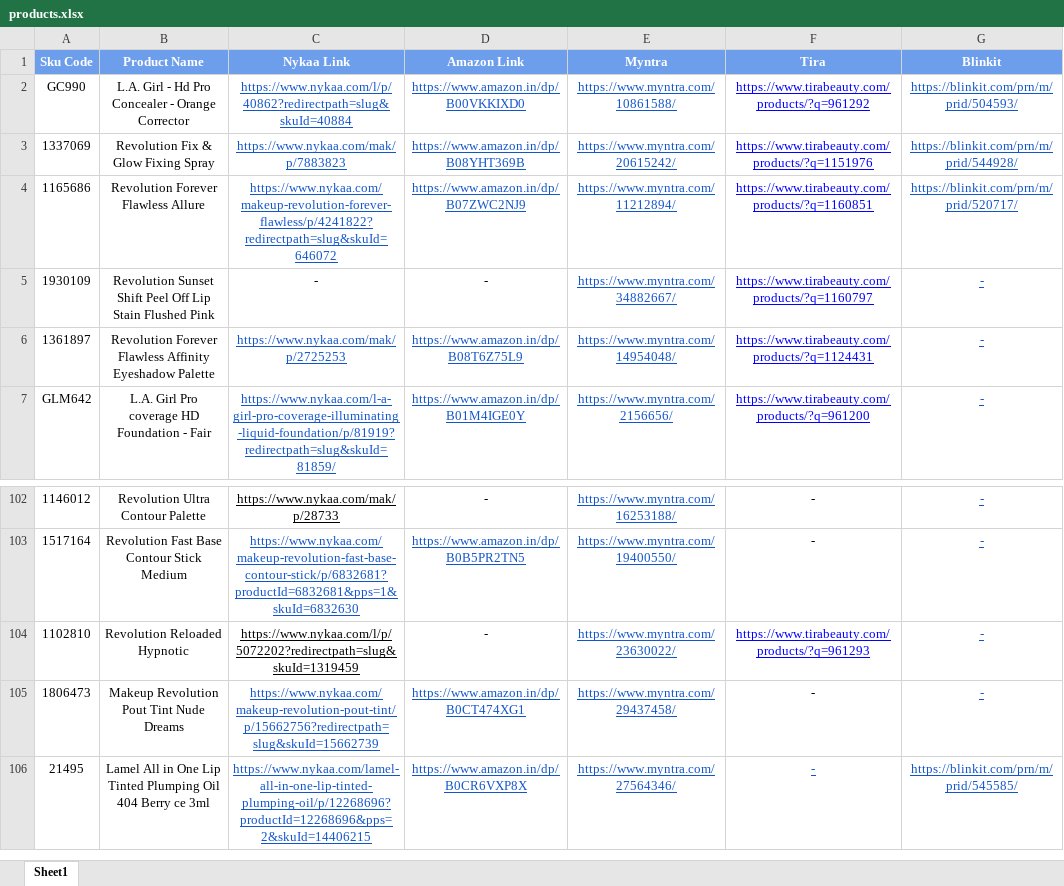
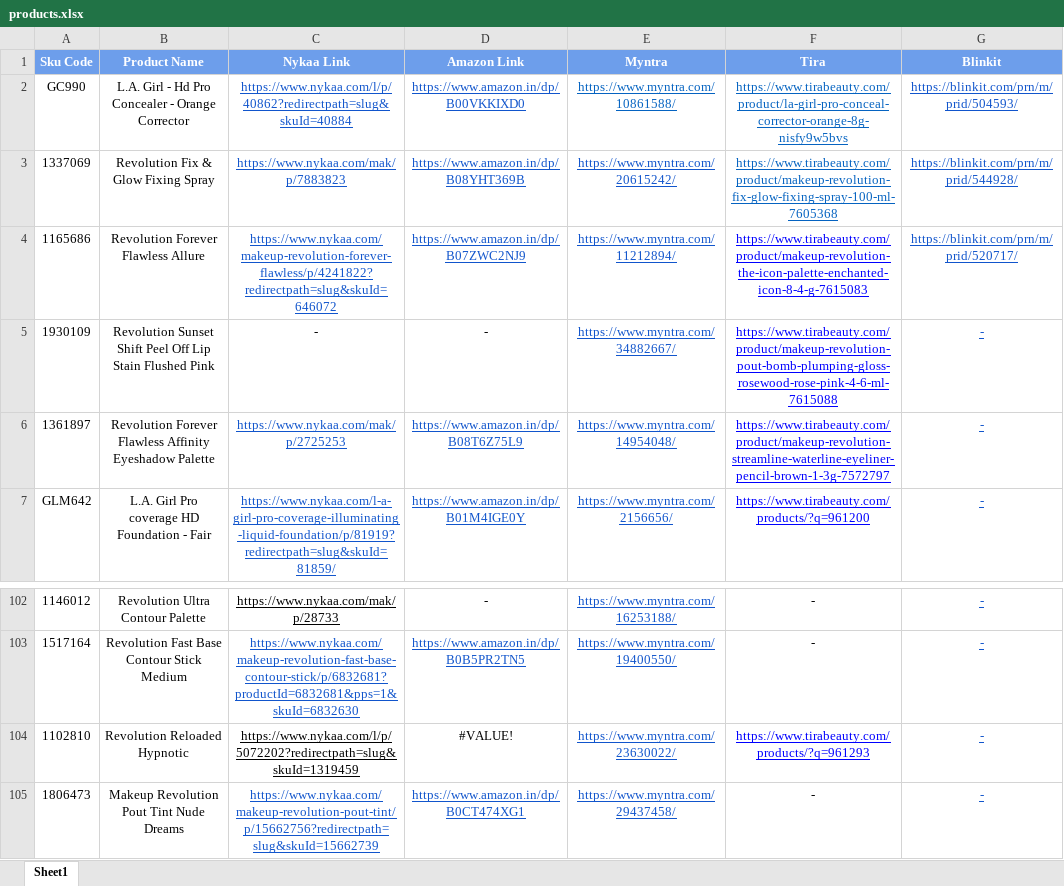
Before and after one commit to Lalithapa/Data-Scrapper, an Excel workbook: products.xlsx, sheet Sheet1, drawn as a sheet; only a part is shown, gaps mark what is left out; the shorter side is filled out with more unchanged rows; values as stored, in another font and other column widths than the file's, no borders; the diff names each change by its address in the sheet, - before the commit and + after, or states it on an @@ line.

Commit message:
updated sheet

```diff
--- a/products.xlsx (sheet Sheet1)
+++ b/products.xlsx (sheet Sheet1)
-F2 (Tira): https://www.tirabeauty.com/products/?q=961292
+F2 (Tira): https://www.tirabeauty.com/product/la-girl-pro-conceal-corrector-orange-8g-nisfy9w5bvs
-F2:F3 text colour: #0000FF
+F2:F3 text colour: #0563C1
-F3 (Tira): https://www.tirabeauty.com/products/?q=1151976
+F3 (Tira): https://www.tirabeauty.com/product/makeup-revolution-fix-glow-fixing-spray-100-ml-7605368
-F4 (Tira): https://www.tirabeauty.com/products/?q=1160851
+F4 (Tira): https://www.tirabeauty.com/product/makeup-revolution-the-icon-palette-enchanted-icon-8-4-g-7615083
-F5 (Tira): https://www.tirabeauty.com/products/?q=1160797
+F5 (Tira): https://www.tirabeauty.com/product/makeup-revolution-pout-bomb-plumping-gloss-rosewood-rose-pink-4-6-ml-7615088
-F6 (Tira): https://www.tirabeauty.com/products/?q=1124431
+F6 (Tira): https://www.tirabeauty.com/product/makeup-revolution-streamline-waterline-eyeliner-pencil-brown-1-3g-7572797
-D104 (Amazon Link): -
+D104 (Amazon Link): #VALUE!
```
